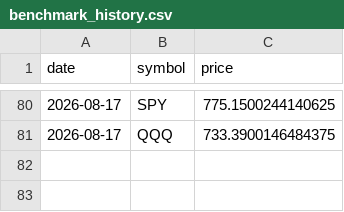
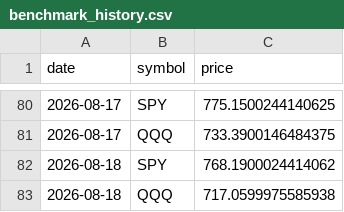
Before and after one commit to pradnyaw25/ai-portfolio-manager, a CSV file: data/benchmark_history.csv, drawn as a sheet; only a part is shown, gaps mark what is left out; the diff names each change by its address in the sheet, - before the commit and + after, or states it on an @@ line.

```diff
--- a/data/benchmark_history.csv
+++ b/data/benchmark_history.csv
+row 82: 2026-08-18 | SPY | 768.1900024414062
+row 83: 2026-08-18 | QQQ | 717.0599975585938
```
Also changed, not shown: data/portfolio_history.csv, public/benchmark_history.csv, 52 other files.
